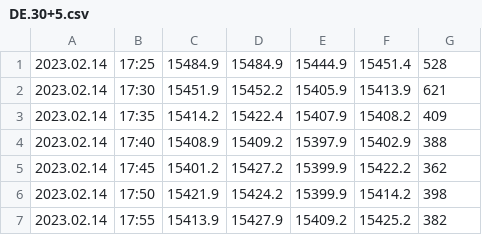
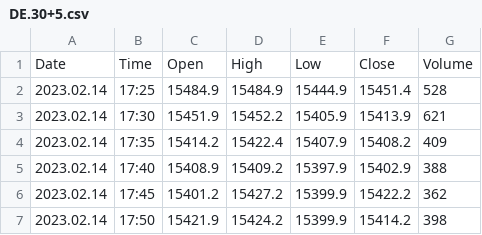
Before and after one commit to Zittoxic/MyGreedyBot, a CSV file: DE.30+5.csv, drawn as a sheet; only a part is shown; the shorter side is filled out with more unchanged rows.

```diff
--- a/DE.30+5.csv
+++ b/DE.30+5.csv
@@ -1 +1,2 @@
+Date,Time,Open,High,Low,Close,Volume
 2023.02.14,17:25,15484.9,15484.9,15444.9,15451.4,528
```
Also changed, not shown: 3 other files.
